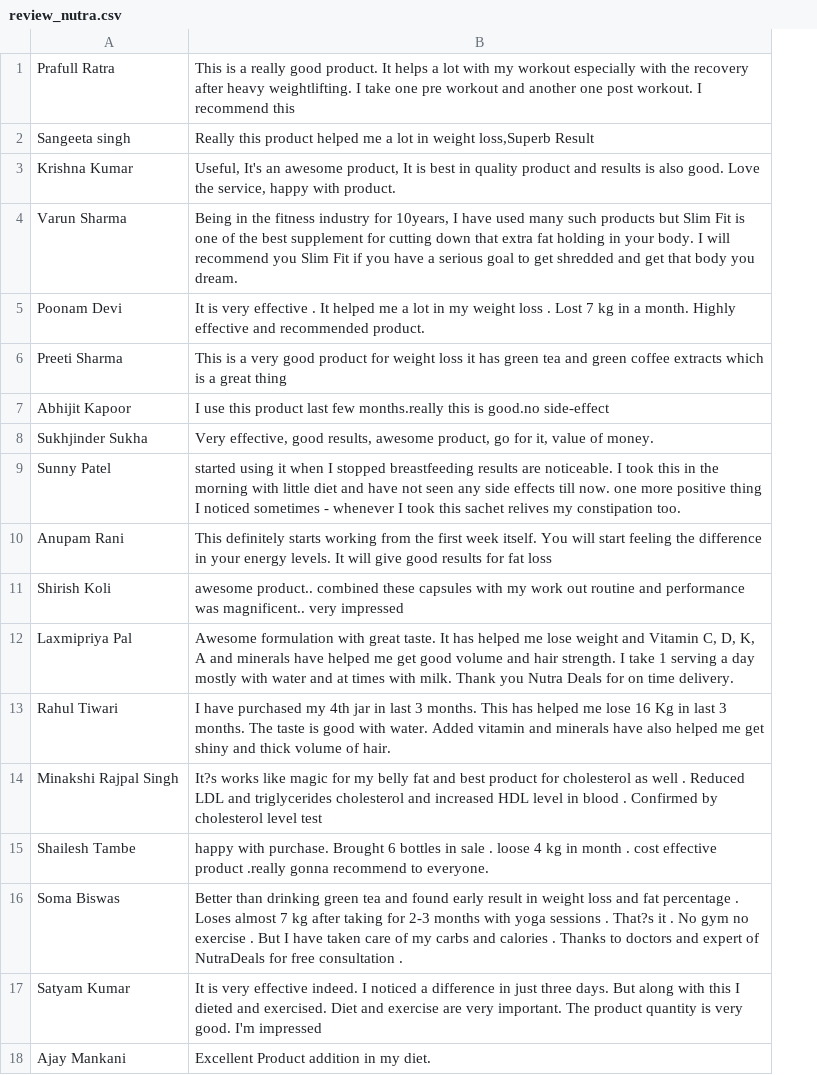
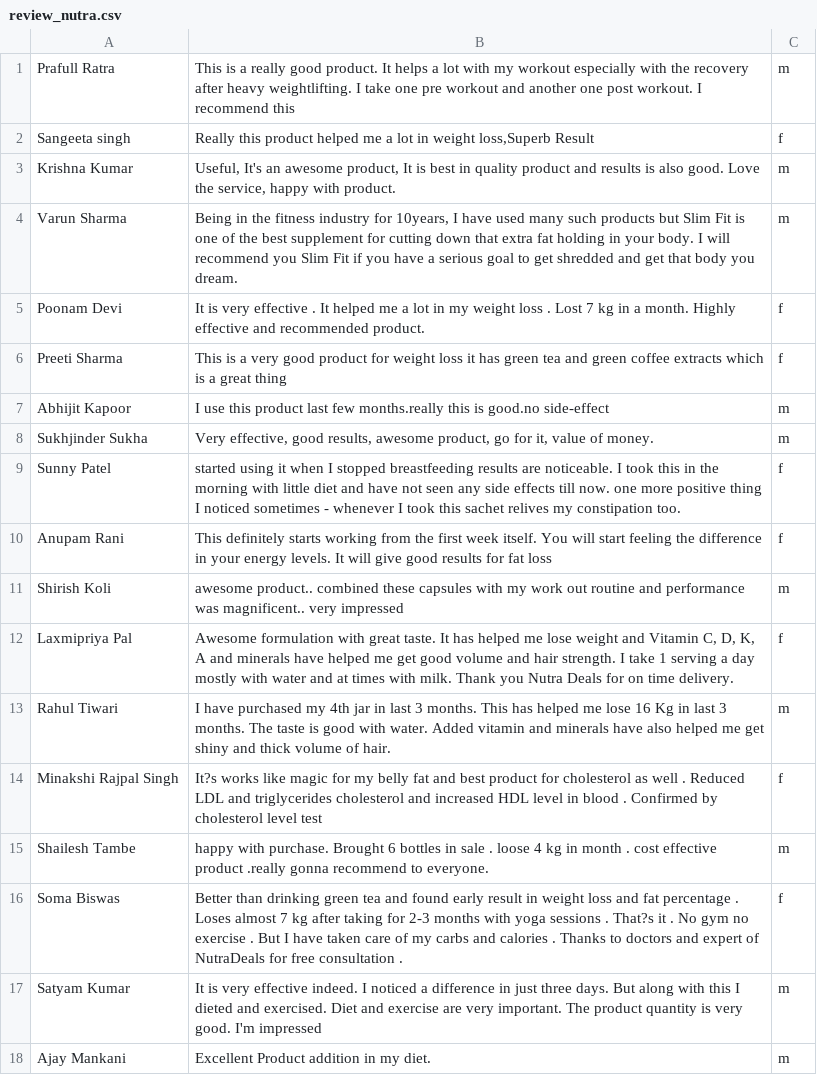
Before and after one commit to ajaykmankani/nutrafit, a CSV file: assets/review_nutra.csv, drawn as a sheet; the diff names each change by its address in the sheet, - before the commit and + after, or states it on an @@ line.

```diff
--- a/assets/review_nutra.csv
+++ b/assets/review_nutra.csv
+column C, rows 1-18: m | f | m | m | f | f | m | m | f | f | m | f | m | f | m | f | m | m
```
Also changed, not shown: 26 other files.
